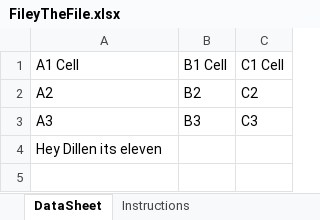
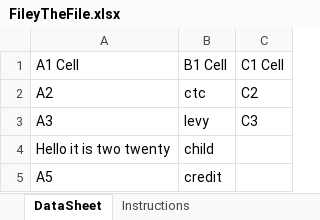
Before and after one commit to sjl2bh/PythonFunction-2, an Excel workbook: BlobTrigger1/Data_Holder_Folder/FileyTheFile.xlsx, sheet DataSheet, drawn as a sheet; values as stored, in another font and other column widths than the file's, no borders; removed rows and columns are numbered as before the commit, all else as after; the diff names each change by its address in the sheet, - before the commit and + after, or states it on an @@ line.

Commit message:
All done through SecondExploratoryDataAnalysis. Ready to start on sentiment analysis

```diff
--- a/BlobTrigger1/Data_Holder_Folder/FileyTheFile.xlsx (sheet DataSheet)
+++ b/BlobTrigger1/Data_Holder_Folder/FileyTheFile.xlsx (sheet DataSheet)
-B2: B2
+B2: ctc
-B3: B3
+B3: levy
-row 4: Hey Dillen its eleven
+row 4: Hello it is two twenty | child
+row 5: A5 | credit
```
Also changed, not shown: 9 other files.
